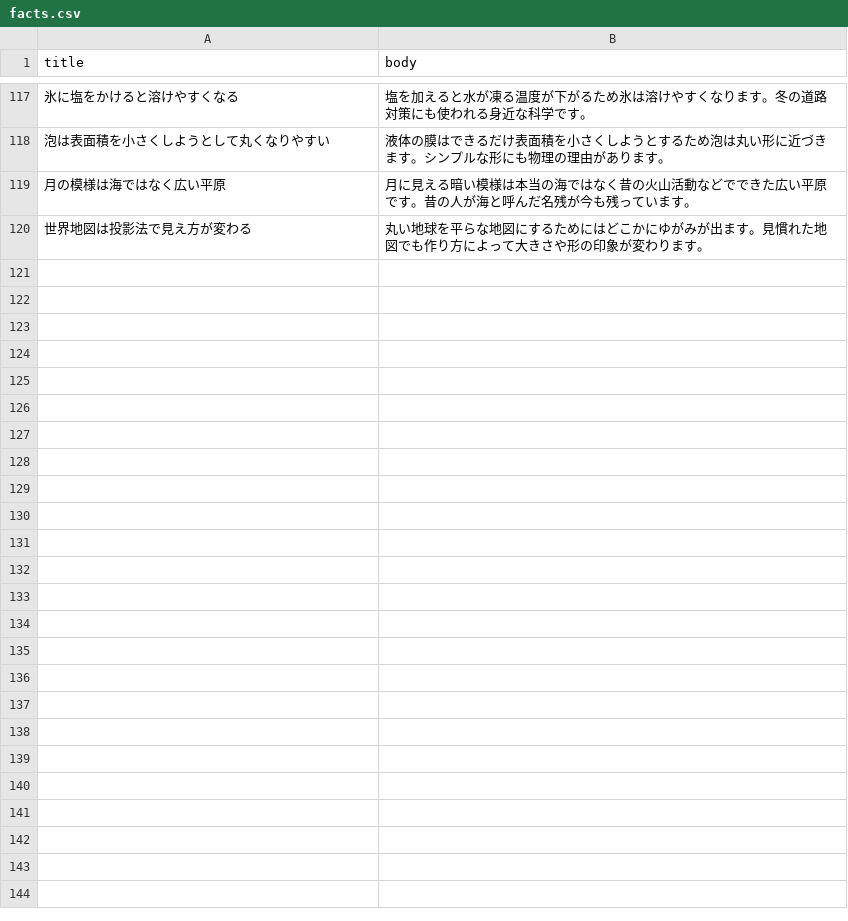
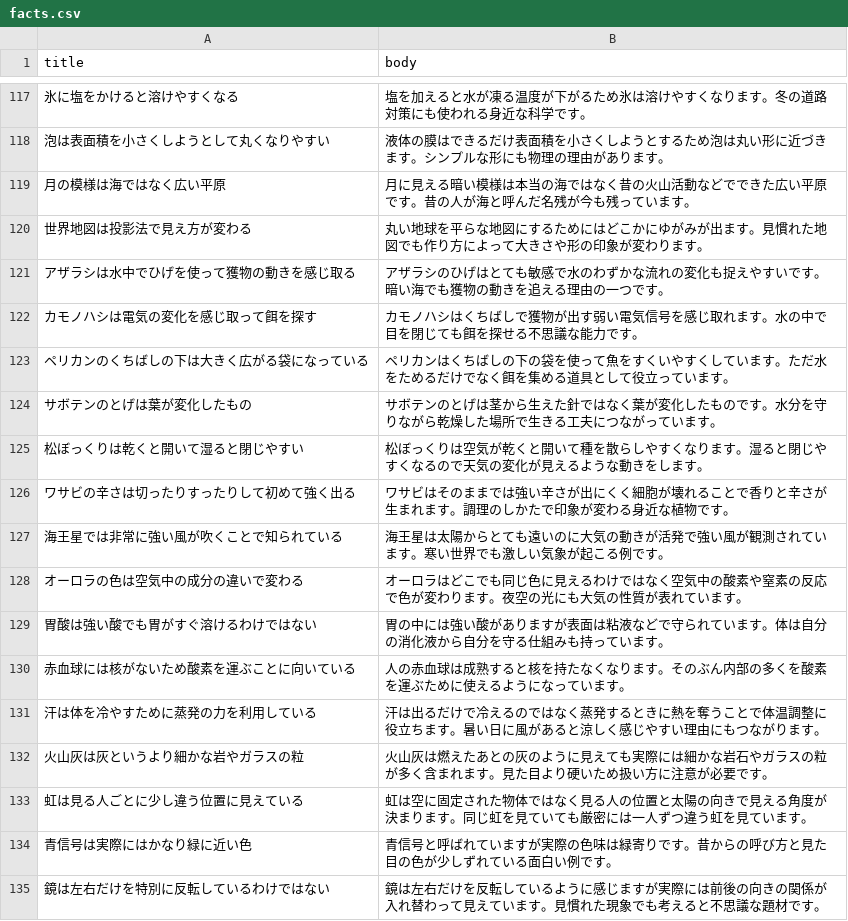
Before and after one commit to sin1234567/shorts-auto, a CSV file: data/facts.csv, drawn as a sheet; only a part is shown, gaps mark what is left out; the diff names each change by its address in the sheet, - before the commit and + after, or states it on an @@ line.

Commit message:
Add more shorts fact ideas

```diff
--- a/data/facts.csv
+++ b/data/facts.csv
+row 121: アザラシは水中でひげを使って獲物の動きを感じ取る | アザラシのひげはとても敏感で水のわずかな流れの変化も捉えやすいです。暗い海でも獲物の動きを追える理由の一つです。
+row 122: カモノハシは電気の変化を感じ取って餌を探す | カモノハシはくちばしで獲物が出す弱い電気信号を感じ取れます。水の中で目を閉じても餌を探せる不思議な能力です。
+row 123: ペリカンのくちばしの下は大きく広がる袋になっている | ペリカンはくちばしの下の袋を使って魚をすくいやすくしています。ただ水をためるだけでなく餌を集める道具として役立っています。
+row 124: サボテンのとげは葉が変化したもの | サボテンのとげは茎から生えた針ではなく葉が変化したものです。水分を守りながら乾燥した場所で生きる工夫につながっています。
+row 125: 松ぼっくりは乾くと開いて湿ると閉じやすい | 松ぼっくりは空気が乾くと開いて種を散らしやすくなります。湿ると閉じやすくなるので天気の変化が見えるような動きをします。
+row 126: ワサビの辛さは切ったりすったりして初めて強く出る | ワサビはそのままでは強い辛さが出にくく細胞が壊れることで香りと辛さが生まれます。調理のしかたで印象が変わる身近な植物です。
+row 127: 海王星では非常に強い風が吹くことで知られている | 海王星は太陽からとても遠いのに大気の動きが活発で強い風が観測されています。寒い世界でも激しい気象が起こる例です。
+row 128: オーロラの色は空気中の成分の違いで変わる | オーロラはどこでも同じ色に見えるわけではなく空気中の酸素や窒素の反応で色が変わります。夜空の光にも大気の性質が表れています。
+row 129: 胃酸は強い酸でも胃がすぐ溶けるわけではない | 胃の中には強い酸がありますが表面は粘液などで守られています。体は自分の消化液から自分を守る仕組みも持っています。
+row 130: 赤血球には核がないため酸素を運ぶことに向いている | 人の赤血球は成熟すると核を持たなくなります。そのぶん内部の多くを酸素を運ぶために使えるようになっています。
+row 131: 汗は体を冷やすために蒸発の力を利用している | 汗は出るだけで冷えるのではなく蒸発するときに熱を奪うことで体温調整に役立ちます。暑い日に風があると涼しく感じやすい理由にもつながります。
+row 132: 火山灰は灰というより細かな岩やガラスの粒 | 火山灰は燃えたあとの灰のように見えても実際には細かな岩石やガラスの粒が多く含まれます。見た目より硬いため扱い方に注意が必要です。
+row 133: 虹は見る人ごとに少し違う位置に見えている | 虹は空に固定された物体ではなく見る人の位置と太陽の向きで見える角度が決まります。同じ虹を見ていても厳密には一人ずつ違う虹を見ています。
+row 134: 青信号は実際にはかなり緑に近い色 | 青信号と呼ばれていますが実際の色味は緑寄りです。昔からの呼び方と見た目の色が少しずれている面白い例です。
+row 135: 鏡は左右だけを特別に反転しているわけではない | 鏡は左右だけを反転しているように感じますが実際には前後の向きの関係が入れ替わって見えています。見慣れた現象でも考えると不思議な題材です。
```
